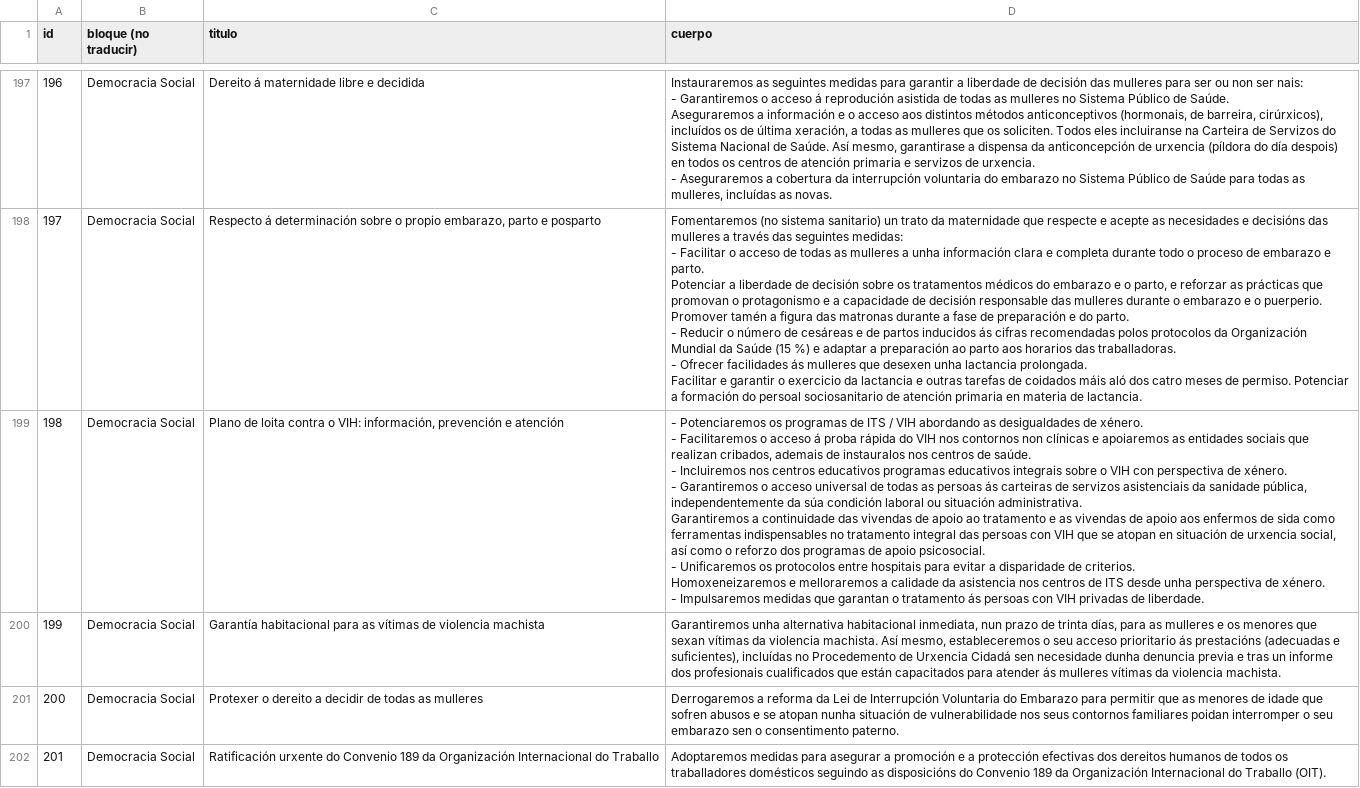
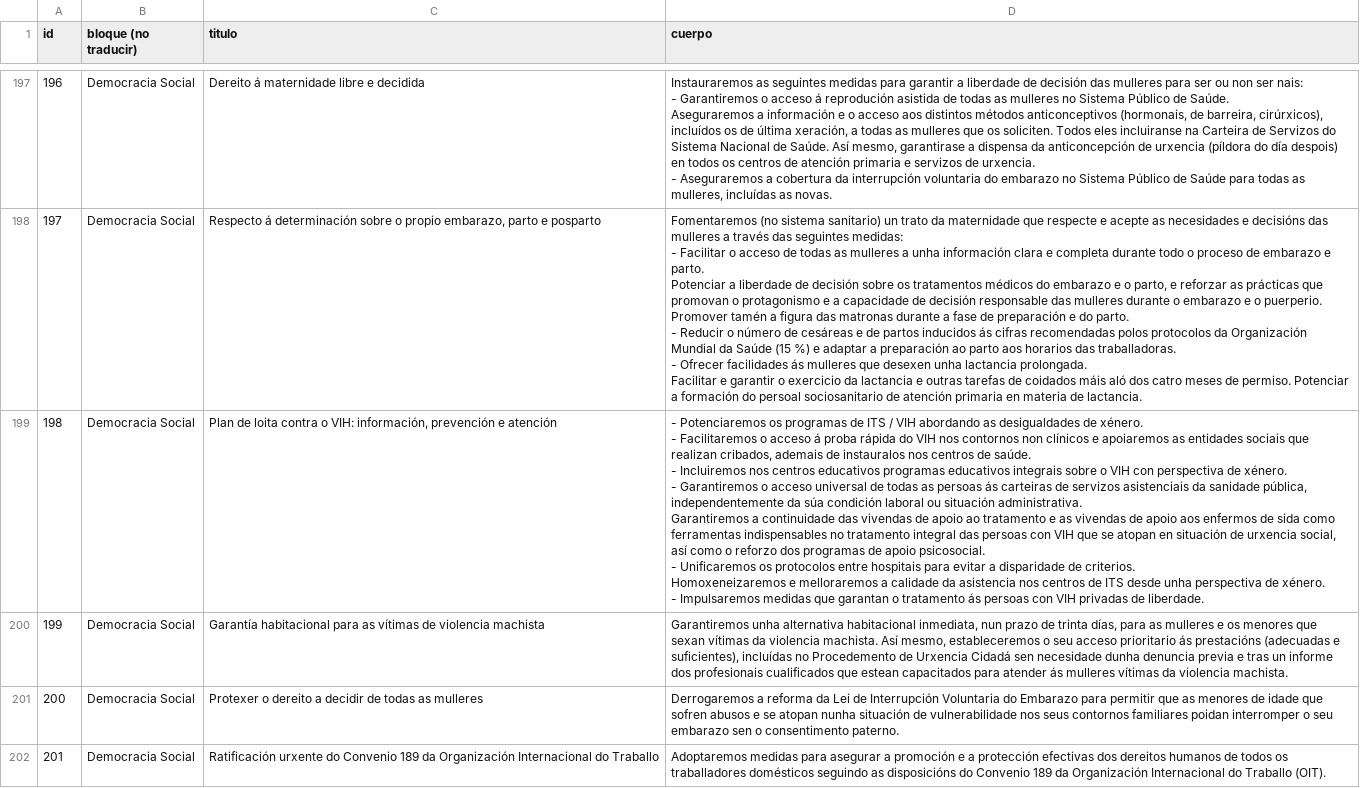
Before and after one commit to joker-x/programa-podemos-2015, a CSV file: data/programa_gl.csv, drawn as a sheet; only a part is shown, gaps mark what is left out; the diff covers the shown part only.

Commit message:
actualizado programa catalán

```diff
--- a/data/programa_gl.csv
+++ b/data/programa_gl.csv
@@ -630,13 +630,13 @@ Potenciar a liberdade de decisión sobre os tratamentos médicos do embarazo e o
 Facilitar e garantir o exercicio da lactancia e outras tarefas de coidados máis aló dos catro meses de permiso. Potenciar a formación do persoal sociosanitario de atención primaria en materia de lactancia."
-198	Democracia Social	Plano de loita contra o VIH: información, prevención e atención	"-  Potenciaremos os programas de ITS / VIH abordando as desigualdades de xénero.
--  Facilitaremos o acceso á proba rápida do VIH nos contornos non clínicas e apoiaremos as entidades sociais que realizan cribados, ademais de instauralos nos centros de saúde.
--  Incluiremos nos centros educativos programas educativos integrais sobre o VIH con perspectiva de xénero.
--  Garantiremos o acceso universal de todas as persoas ás carteiras de servizos asistenciais da sanidade pública, independentemente da súa condición laboral ou situación administrativa.
-
-Garantiremos a continuidade das vivendas de apoio ao tratamento e as vivendas de apoio aos enfermos de sida como ferramentas indispensables no tratamento integral das persoas con VIH que se atopan en situación de urxencia social, así como o reforzo dos programas de apoio psicosocial.
-
--  Unificaremos os protocolos entre hospitais para evitar a disparidade de criterios.
-Homoxeneizaremos e melloraremos a calidade da asistencia nos centros de ITS desde unha perspectiva de xénero.
--  Impulsaremos medidas que garantan o tratamento ás persoas con VIH privadas de liberdade."
-199	Democracia Social	Garantía habitacional para as vítimas de violencia machista	Garantiremos unha alternativa habitacional inmediata, nun prazo de trinta días, para as mulleres e os menores que sexan vítimas da violencia machista. Así mesmo, estableceremos o seu acceso prioritario ás prestacións (adecuadas e suficientes), incluídas no Procedemento de Urxencia Cidadá sen necesidade dunha denuncia previa e tras un informe dos profesionais cualificados que están capacitados para atender ás mulleres vítimas da violencia machista.
+198	Democracia Social	Plan de loita contra o VIH: información, prevención e atención	"-  Potenciaremos os programas de ITS / VIH abordando as desigualdades de xénero.
+-  Facilitaremos o acceso á proba rápida do VIH nos contornos non clínicos e apoiaremos as entidades sociais que realizan cribados, ademais de instauralos nos centros de saúde.
+-  Incluiremos nos centros educativos programas educativos integrais sobre o VIH con perspectiva de xénero.
+-  Garantiremos o acceso universal de todas as persoas ás carteiras de servizos asistenciais da sanidade pública, independentemente da súa condición laboral ou situación administrativa.
+
+Garantiremos a continuidade das vivendas de apoio ao tratamento e as vivendas de apoio aos enfermos de sida como ferramentas indispensables no tratamento integral das persoas con VIH que se atopan en situación de urxencia social, así como o reforzo dos programas de apoio psicosocial.
+
+-  Unificaremos os protocolos entre hospitais para evitar a disparidade de criterios.
+Homoxeneizaremos e melloraremos a calidade da asistencia nos centros de ITS desde unha perspectiva de xénero.
+-  Impulsaremos medidas que garantan o tratamento ás persoas con VIH privadas de liberdade."
+199	Democracia Social	Garantía habitacional para as vítimas de violencia machista	Garantiremos unha alternativa habitacional inmediata, nun prazo de trinta días, para as mulleres e os menores que sexan vítimas da violencia machista. Así mesmo, estableceremos o seu acceso prioritario ás prestacións (adecuadas e suficientes), incluídas no Procedemento de Urxencia Cidadá sen necesidade dunha denuncia previa e tras un informe dos profesionais cualificados que estean capacitados para atender ás mulleres vítimas da violencia machista.
 200	Democracia Social	Protexer o dereito a decidir de todas as mulleres	Derrogaremos a reforma da Lei de Interrupción Voluntaria do Embarazo para permitir que as menores de idade que sofren abusos e se atopan nunha situación de vulnerabilidade nos seus contornos familiares poidan interromper o seu embarazo sen o consentimento paterno.
```
Also changed, not shown: 53 edited cells elsewhere in this file, 4 other files.
